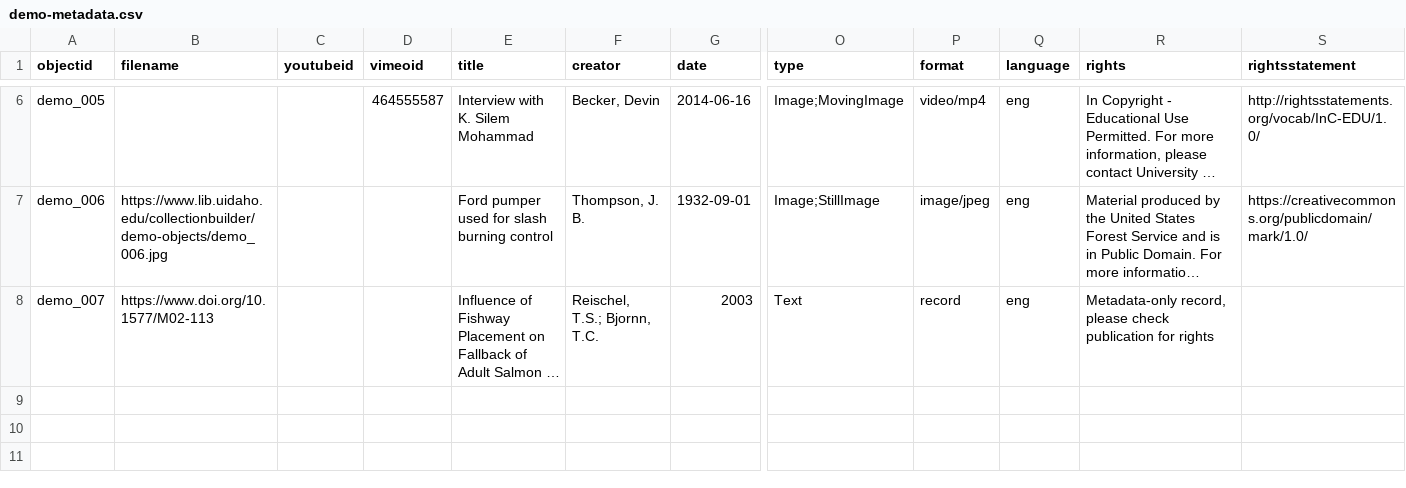
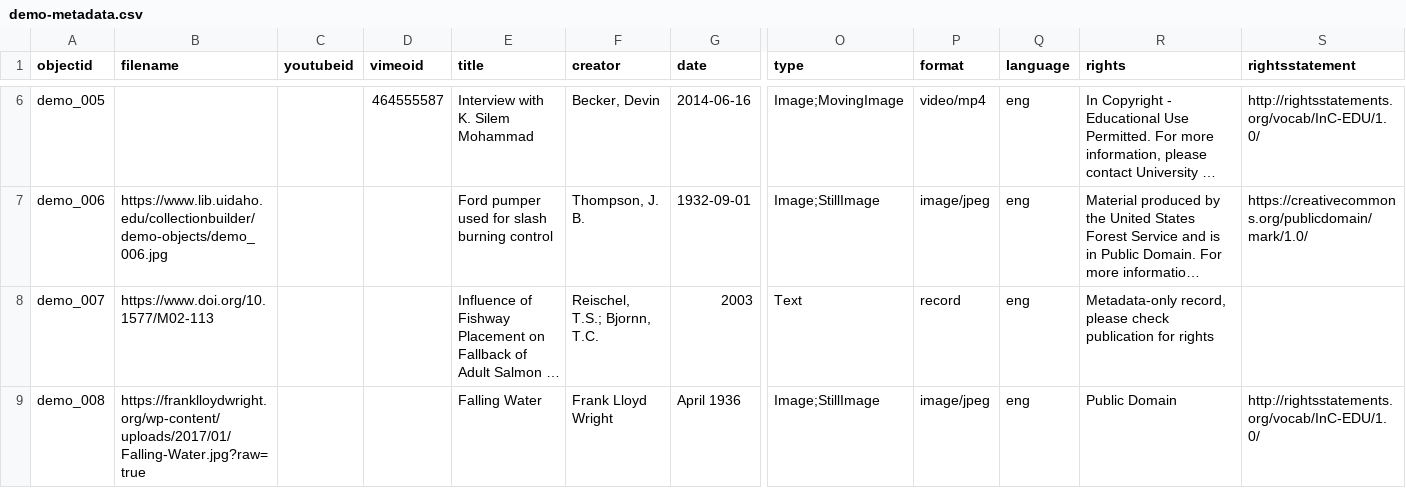
Before and after one commit to one23four5sixseven/JustVibin, a CSV file: _data/demo-metadata.csv, drawn as a sheet; only a part is shown, gaps mark what is left out; long unchanged cells end in …; rows hold the shown columns only; the diff names each change by its address in the sheet, - before the commit and + after, or states it on an @@ line.

Commit message:
Add files via upload

```diff
--- a/_data/demo-metadata.csv
+++ b/_data/demo-metadata.csv
+row 9: demo_008 | https://franklloydwright.org/wp-content/uploads/2017/01/Falling-Water.jpg?raw=true |  |  | Falling Water | Frank Lloyd Wright | April 1936 | Image;StillImage | image/jpeg | eng | Public Domain | http://rightsstatements.org/vocab/InC-EDU/1.0/
```
